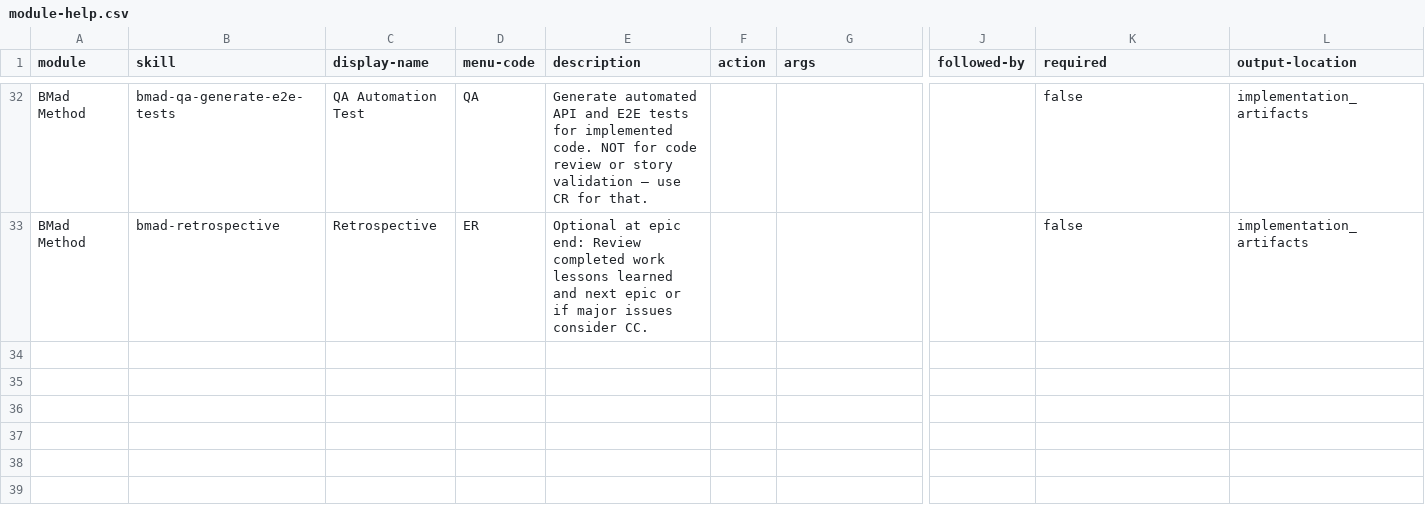
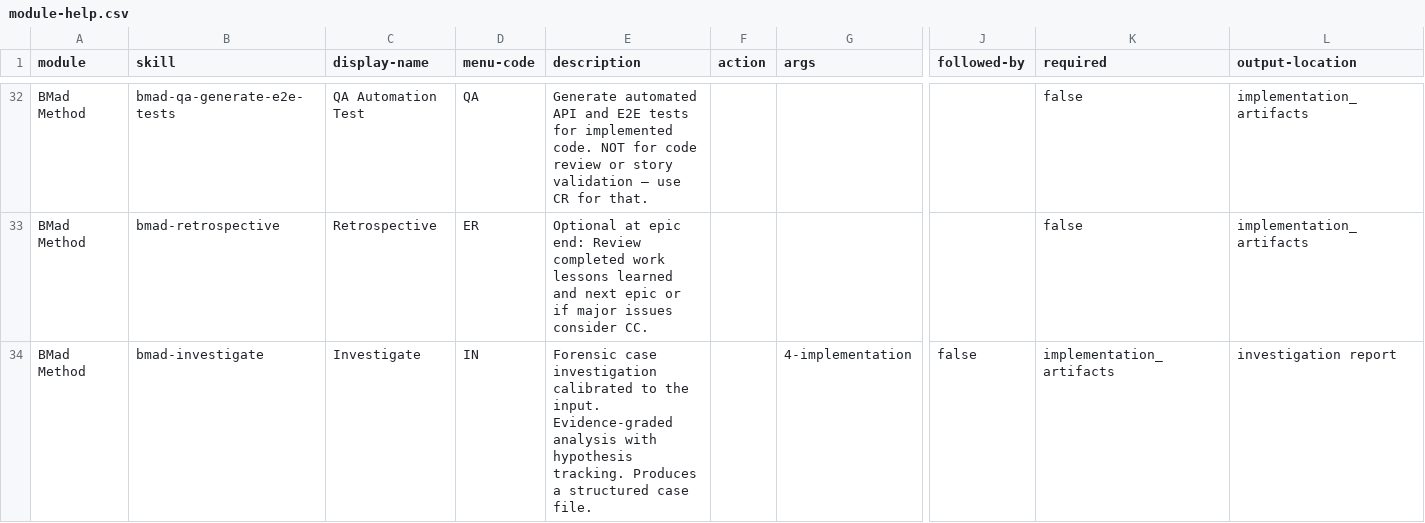
Before and after one commit to JZBAKH/BMAD-FR, a CSV file: src/bmm-skills/module-help.csv, drawn as a sheet; only a part is shown, gaps mark what is left out; rows hold the shown columns only; the diff names each change by its address in the sheet, - before the commit and + after, or states it on an @@ line.

```diff
--- a/src/bmm-skills/module-help.csv
+++ b/src/bmm-skills/module-help.csv
+row 34: BMad Method | bmad-investigate | Investigate | IN | Forensic case investigation calibrated to the input. Evidence-graded analysis with hypothesis tracking. Produces a structured case file. |  | 4-implementation | false | implementation_artifacts | investigation report
```
Also changed, not shown: src/bmm-skills-fr/module-help.csv, 39 other files.
